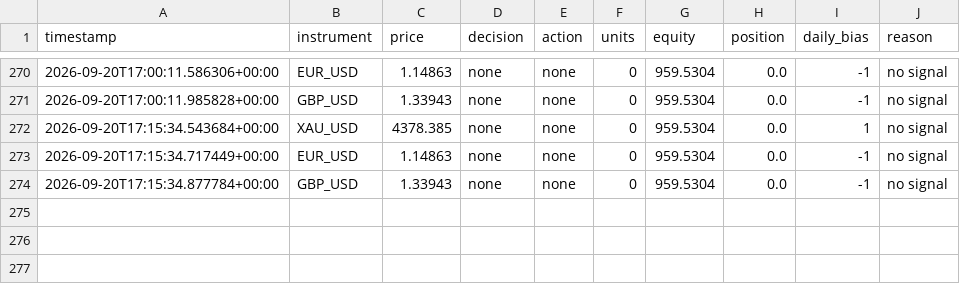
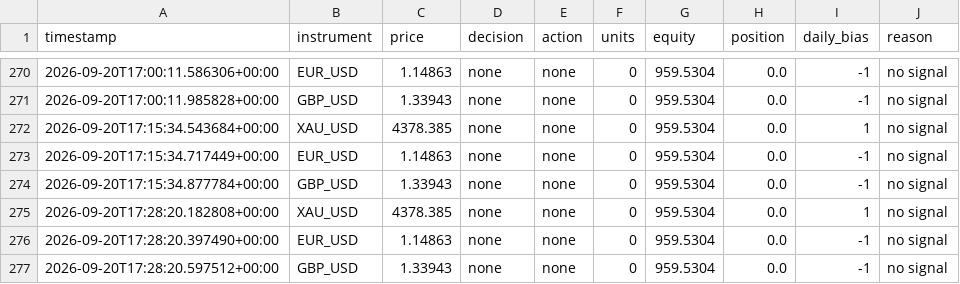
Before and after one commit to takshsheth0901-source/bot-2, a CSV file: bot_activity_v2.csv, drawn as a sheet; only a part is shown, gaps mark what is left out; the diff names each change by its address in the sheet, - before the commit and + after, or states it on an @@ line.

```diff
--- a/bot_activity_v2.csv
+++ b/bot_activity_v2.csv
+row 275: 2026-09-20T17:28:20.182808+00:00 | XAU_USD | 4378.385 | none | none | 0 | 959.5304 | 0.0 | 1 | no signal
+row 276: 2026-09-20T17:28:20.397490+00:00 | EUR_USD | 1.14863 | none | none | 0 | 959.5304 | 0.0 | -1 | no signal
+row 277: 2026-09-20T17:28:20.597512+00:00 | GBP_USD | 1.33943 | none | none | 0 | 959.5304 | 0.0 | -1 | no signal
```
Also changed, not shown: bot_state_v2.csv.
